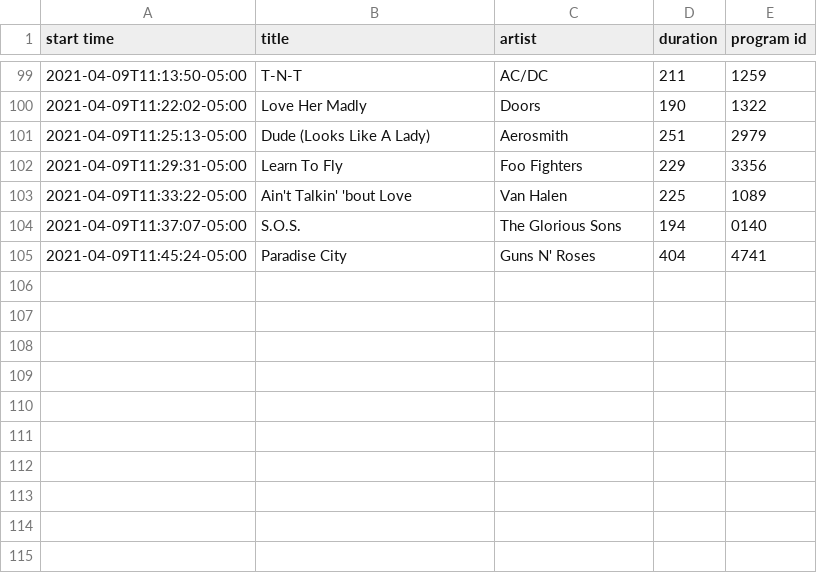
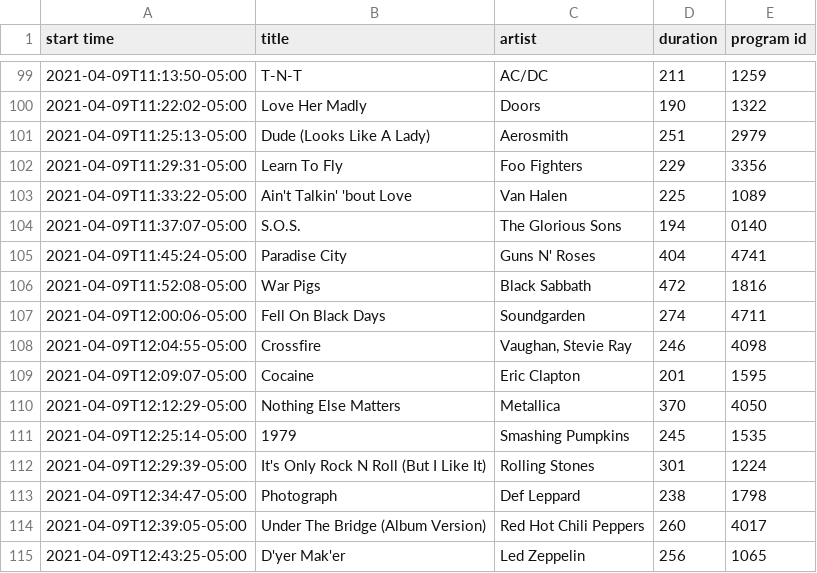
Before and after one commit to WillAbides/klbjplaylist, a CSV file: data/plays-2021-04-09.csv, drawn as a sheet; only a part is shown, gaps mark what is left out.

Commit message:
update data

```diff
--- a/data/plays-2021-04-09.csv
+++ b/data/plays-2021-04-09.csv
@@ -105 +105,11 @@ start time,title,artist,duration,program id
 2021-04-09T11:45:24-05:00,Paradise City,Guns N' Roses,404,4741
+2021-04-09T11:52:08-05:00,War Pigs,Black Sabbath,472,1816
+2021-04-09T12:00:06-05:00,Fell On Black Days,Soundgarden,274,4711
+2021-04-09T12:04:55-05:00,Crossfire,"Vaughan, Stevie Ray",246,4098
+2021-04-09T12:09:07-05:00,Cocaine,Eric Clapton,201,1595
+2021-04-09T12:12:29-05:00,Nothing Else Matters,Metallica,370,4050
+2021-04-09T12:25:14-05:00,1979,Smashing Pumpkins,245,1535
+2021-04-09T12:29:39-05:00,It's Only Rock N Roll (But I Like It),Rolling Stones,301,1224
+2021-04-09T12:34:47-05:00,Photograph,Def Leppard,238,1798
+2021-04-09T12:39:05-05:00,Under The Bridge (Album Version),Red Hot Chili Peppers,260,4017
+2021-04-09T12:43:25-05:00,D'yer Mak'er,Led Zeppelin,256,1065
```
